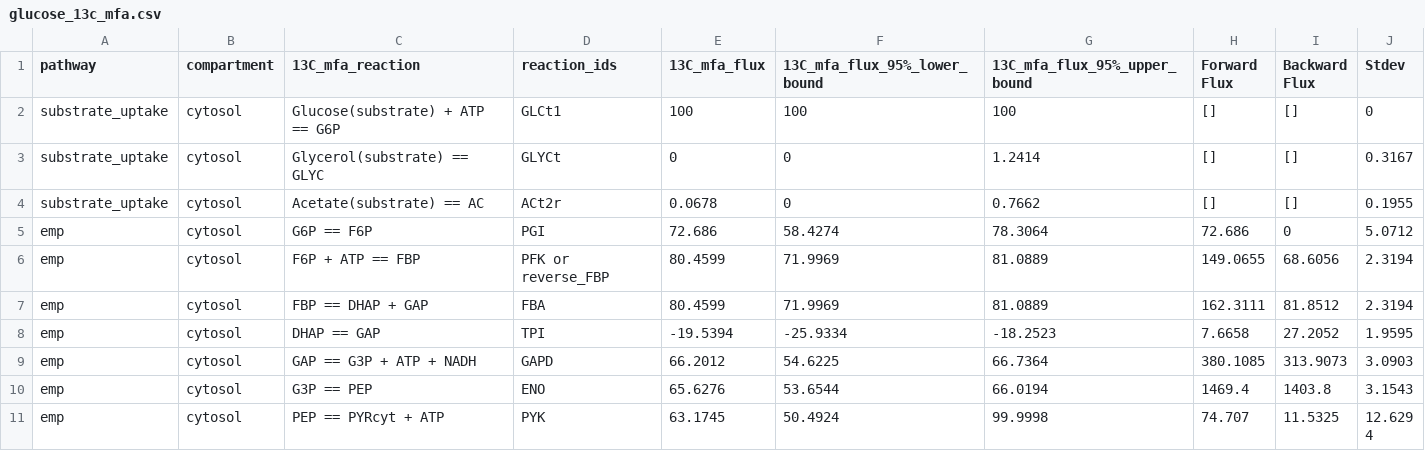
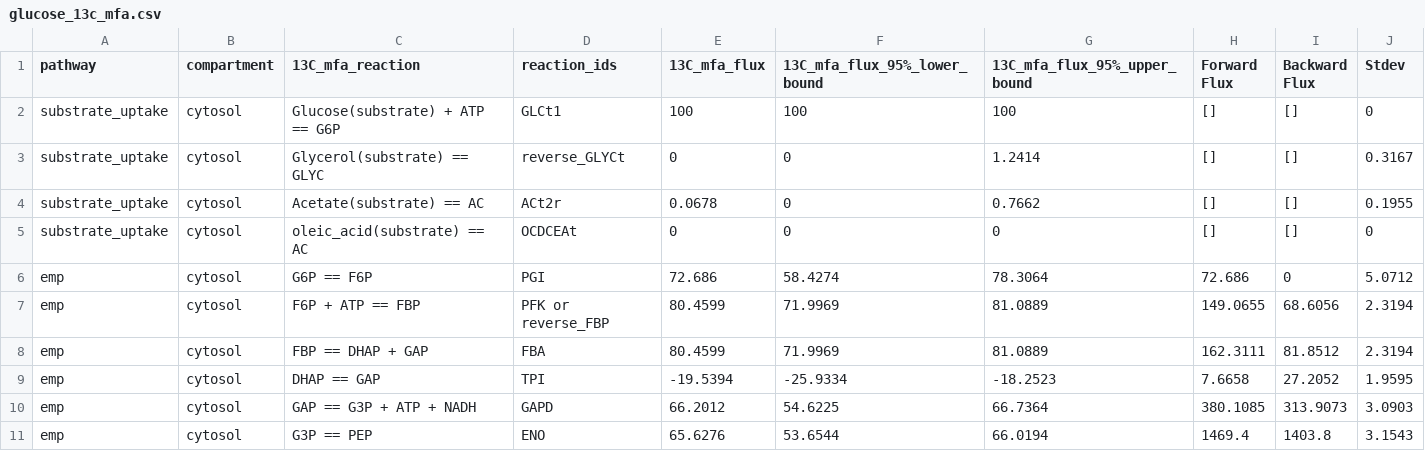
Before and after one commit to garrettroell/yarrrowia_eflux2, a CSV file: data/13c_mfa/glucose_13c_mfa.csv, drawn as a sheet; only a part is shown; the shorter side is filled out with more unchanged rows.

```diff
--- a/data/13c_mfa/glucose_13c_mfa.csv
+++ b/data/13c_mfa/glucose_13c_mfa.csv
@@ -2,4 +2,5 @@ pathway,compartment,13C_mfa_reaction,reaction_ids,13C_mfa_flux,13C_mfa_flux_95%_
 substrate_uptake,cytosol,Glucose(substrate) + ATP == G6P,GLCt1,100,100,100,[],[],0
-substrate_uptake,cytosol,Glycerol(substrate) == GLYC,GLYCt,0,0,1.2414,[],[],0.3167
+substrate_uptake,cytosol,Glycerol(substrate) == GLYC,reverse_GLYCt,0,0,1.2414,[],[],0.3167
 substrate_uptake,cytosol,Acetate(substrate) == AC,ACt2r,0.0678,0,0.7662,[],[],0.1955
+substrate_uptake,cytosol,oleic_acid(substrate) == AC,OCDCEAt,0,0,0,[],[],0
 emp,cytosol,G6P == F6P,PGI,72.686,58.4274,78.3064,72.686,0,5.0712
```
Also changed, not shown: data/13c_mfa/glycerol_13c_mfa.csv, data/13c_mfa/oleic_acid_13c_mfa.csv, 10 other files.
